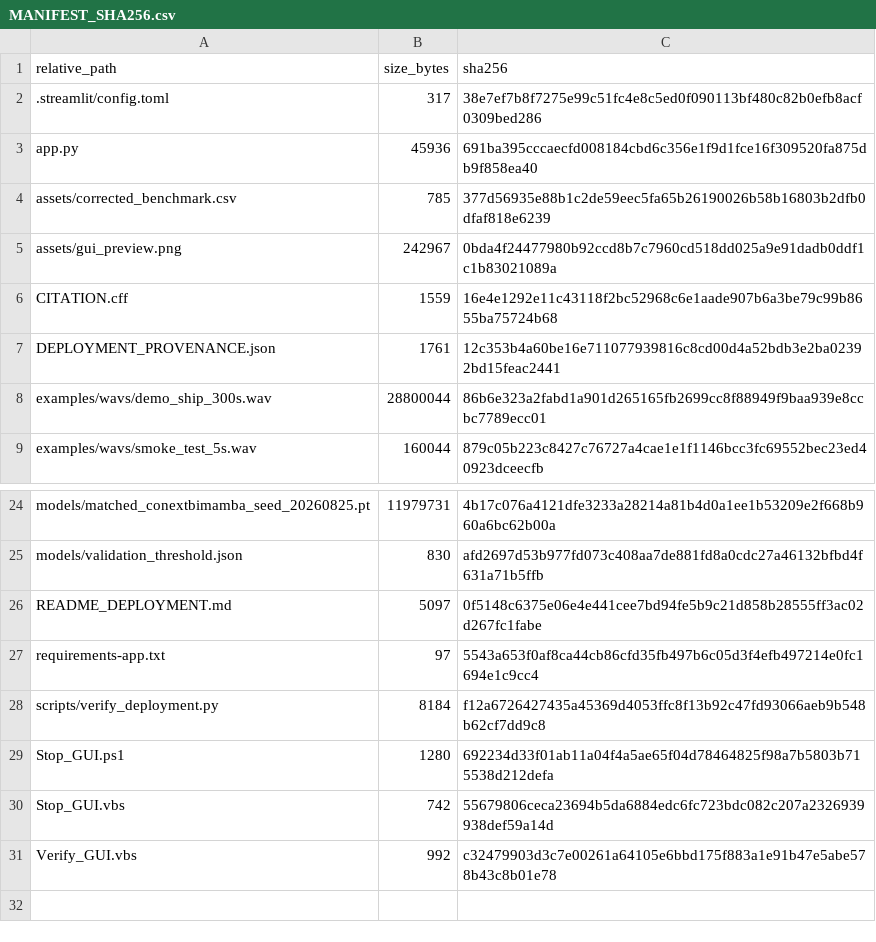
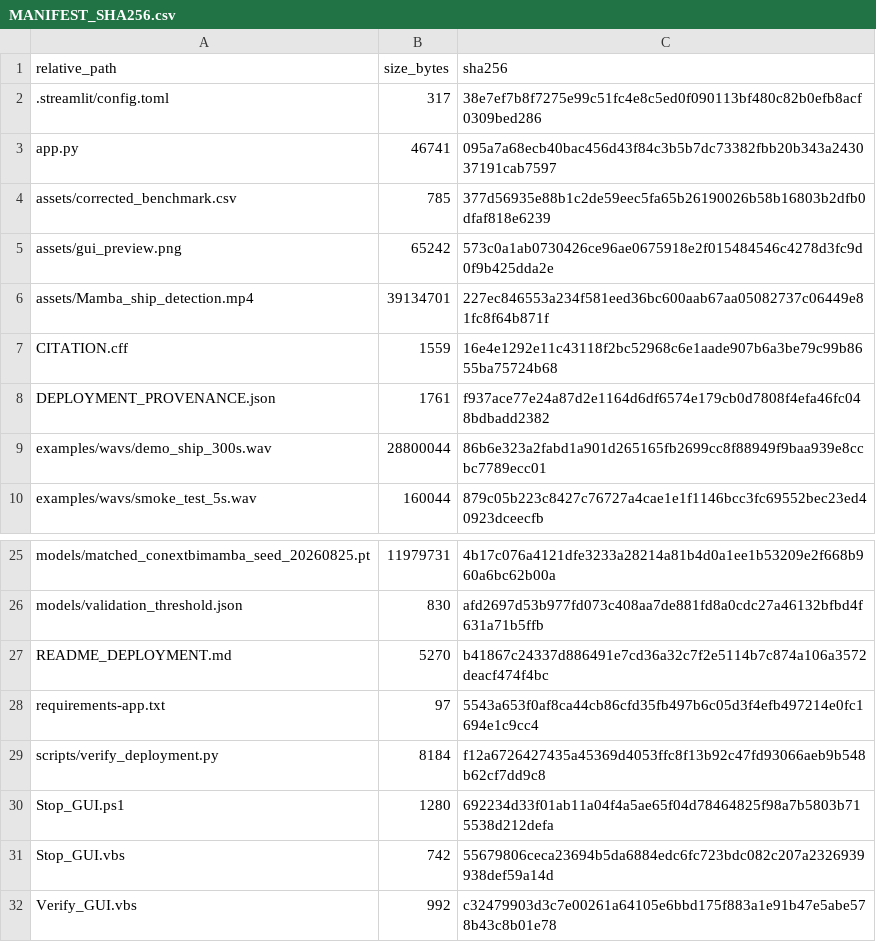
Before and after one commit to shashidhar1801/iara-conextbimamba-detector, a CSV file: deployment/windows_gui_v1/dist/ConExtBiMamba_GUI_v1.0.0/MANIFEST_SHA256.csv, drawn as a sheet; only a part is shown, gaps mark what is left out.

```diff
--- a/deployment/windows_gui_v1/dist/ConExtBiMamba_GUI_v1.0.0/MANIFEST_SHA256.csv
+++ b/deployment/windows_gui_v1/dist/ConExtBiMamba_GUI_v1.0.0/MANIFEST_SHA256.csv
@@ -2,7 +2,8 @@ relative_path,size_bytes,sha256
 .streamlit/config.toml,317,38e7ef7b8f7275e99c51fc4e8c5ed0f090113bf480c82b0efb8acf0309bed286
-app.py,45936,691ba395cccaecfd008184cbd6c356e1f9d1fce16f309520fa875db9f858ea40
+app.py,46741,095a7a68ecb40bac456d43f84c3b5b7dc73382fbb20b343a243037191cab7597
 assets/corrected_benchmark.csv,785,377d56935e88b1c2de59eec5fa65b26190026b58b16803b2dfb0dfaf818e6239
-assets/gui_preview.png,242967,0bda4f24477980b92ccd8b7c7960cd518dd025a9e91dadb0ddf1c1b83021089a
+assets/gui_preview.png,65242,573c0a1ab0730426ce96ae0675918e2f015484546c4278d3fc9d0f9b425dda2e
+assets/Mamba_ship_detection.mp4,39134701,227ec846553a234f581eed36bc600aab67aa05082737c06449e81fc8f64b871f
 CITATION.cff,1559,16e4e1292e11c43118f2bc52968c6e1aade907b6a3be79c99b8655ba75724b68
-DEPLOYMENT_PROVENANCE.json,1761,12c353b4a60be16e711077939816c8cd00d4a52bdb3e2ba02392bd15feac2441
+DEPLOYMENT_PROVENANCE.json,1761,f937ace77e24a87d2e1164d6df6574e179cb0d7808f4efa46fc048bdbadd2382
 examples/wavs/demo_ship_300s.wav,28800044,86b6e323a2fabd1a901d265165fb2699cc8f88949f9baa939e8ccbc7789ecc01
@@ -25,3 +26,3 @@ models/matched_conextbimamba_seed_20260825.pt,11979731,4b17c076a4121dfe3233a2821
 models/validation_threshold.json,830,afd2697d53b977fd073c408aa7de881fd8a0cdc27a46132bfbd4f631a71b5ffb
-README_DEPLOYMENT.md,5097,0f5148c6375e06e4e441cee7bd94fe5b9c21d858b28555ff3ac02d267fc1fabe
+README_DEPLOYMENT.md,5270,b41867c24337d886491e7cd36a32c7f2e5114b7c874a106a3572deacf474f4bc
 requirements-app.txt,97,5543a653f0af8ca44cb86cfd35fb497b6c05d3f4efb497214e0fc1694e1c9cc4
```
Also changed, not shown: 22 other files.
